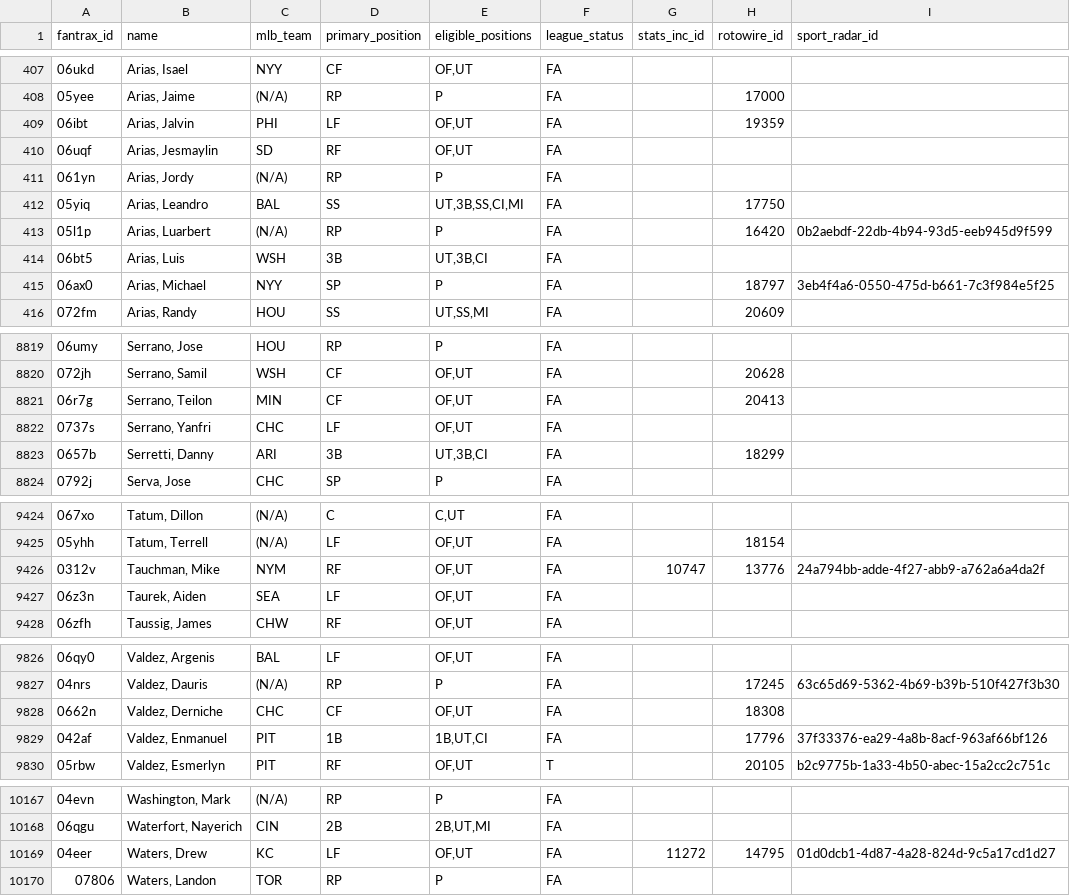
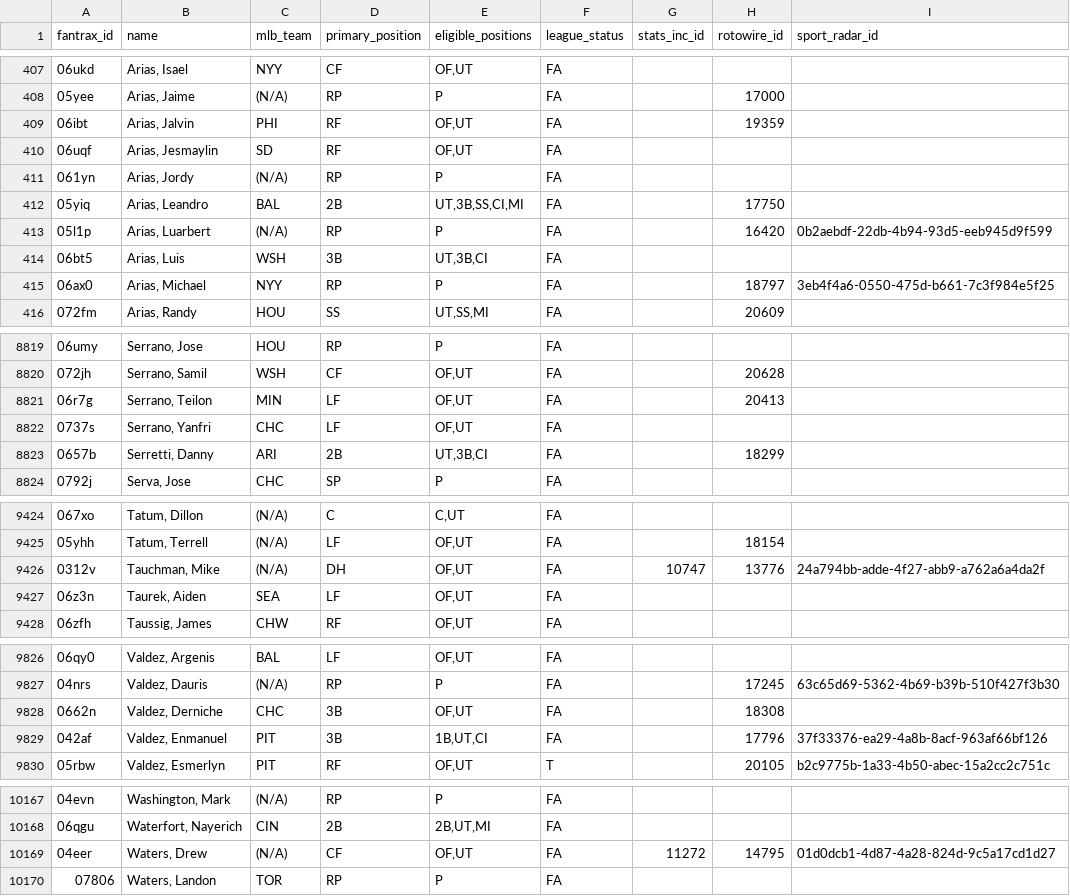
Before and after one commit to youtube-dinner/baseball_analytics, a CSV file: outputs/fantrax_export/fantrax_players_latest.csv, drawn as a sheet; only a part is shown, gaps mark what is left out; the diff covers the shown part only.

```diff
--- a/outputs/fantrax_export/fantrax_players_latest.csv
+++ b/outputs/fantrax_export/fantrax_players_latest.csv
@@ -408,9 +408,9 @@ fantrax_id,name,mlb_team,primary_position,eligible_positions,league_status,stats
 05yee,"Arias, Jaime",(N/A),RP,P,FA,,17000,
-06ibt,"Arias, Jalvin",PHI,LF,"OF,UT",FA,,19359,
+06ibt,"Arias, Jalvin",PHI,RF,"OF,UT",FA,,19359,
 06uqf,"Arias, Jesmaylin",SD,RF,"OF,UT",FA,,,
 061yn,"Arias, Jordy",(N/A),RP,P,FA,,,
-05yiq,"Arias, Leandro",BAL,SS,"UT,3B,SS,CI,MI",FA,,17750,
+05yiq,"Arias, Leandro",BAL,2B,"UT,3B,SS,CI,MI",FA,,17750,
 05l1p,"Arias, Luarbert",(N/A),RP,P,FA,,16420,0b2aebdf-22db-4b94-93d5-eeb945d9f599
 06bt5,"Arias, Luis",WSH,3B,"UT,3B,CI",FA,,,
-06ax0,"Arias, Michael",NYY,SP,P,FA,,18797,3eb4f4a6-0550-475d-b661-7c3f984e5f25
+06ax0,"Arias, Michael",NYY,RP,P,FA,,18797,3eb4f4a6-0550-475d-b661-7c3f984e5f25
 072fm,"Arias, Randy",HOU,SS,"UT,SS,MI",FA,,20609,
@@ -8820,5 +8820,5 @@ fantrax_id,name,mlb_team,primary_position,eligible_positions,league_status,stats
 072jh,"Serrano, Samil",WSH,CF,"OF,UT",FA,,20628,
-06r7g,"Serrano, Teilon",MIN,CF,"OF,UT",FA,,20413,
+06r7g,"Serrano, Teilon",MIN,LF,"OF,UT",FA,,20413,
 0737s,"Serrano, Yanfri",CHC,LF,"OF,UT",FA,,,
-0657b,"Serretti, Danny",ARI,3B,"UT,3B,CI",FA,,18299,
+0657b,"Serretti, Danny",ARI,2B,"UT,3B,CI",FA,,18299,
 0792j,"Serva, Jose",CHC,SP,P,FA,,,
@@ -9425,3 +9425,3 @@ fantrax_id,name,mlb_team,primary_position,eligible_positions,league_status,stats
 05yhh,"Tatum, Terrell",(N/A),LF,"OF,UT",FA,,18154,
-0312v,"Tauchman, Mike",NYM,RF,"OF,UT",FA,10747,13776,24a794bb-adde-4f27-abb9-a762a6a4da2f
+0312v,"Tauchman, Mike",(N/A),DH,"OF,UT",FA,10747,13776,24a794bb-adde-4f27-abb9-a762a6a4da2f
 06z3n,"Taurek, Aiden",SEA,LF,"OF,UT",FA,,,
@@ -9827,4 +9827,4 @@ fantrax_id,name,mlb_team,primary_position,eligible_positions,league_status,stats
 04nrs,"Valdez, Dauris",(N/A),RP,P,FA,,17245,63c65d69-5362-4b69-b39b-510f427f3b30
-0662n,"Valdez, Derniche",CHC,CF,"OF,UT",FA,,18308,
-042af,"Valdez, Enmanuel",PIT,1B,"1B,UT,CI",FA,,17796,37f33376-ea29-4a8b-8acf-963af66bf126
+0662n,"Valdez, Derniche",CHC,3B,"OF,UT",FA,,18308,
+042af,"Valdez, Enmanuel",PIT,3B,"1B,UT,CI",FA,,17796,37f33376-ea29-4a8b-8acf-963af66bf126
 05rbw,"Valdez, Esmerlyn",PIT,RF,"OF,UT",T,,20105,b2c9775b-1a33-4b50-abec-15a2cc2c751c
@@ -10168,3 +10168,3 @@ fantrax_id,name,mlb_team,primary_position,eligible_positions,league_status,stats
 06qgu,"Waterfort, Nayerich",CIN,2B,"2B,UT,MI",FA,,,
-04eer,"Waters, Drew",KC,LF,"OF,UT",FA,11272,14795,01d0dcb1-4d87-4a28-824d-9c5a17cd1d27
+04eer,"Waters, Drew",(N/A),CF,"OF,UT",FA,11272,14795,01d0dcb1-4d87-4a28-824d-9c5a17cd1d27
 07806,"Waters, Landon",TOR,RP,P,FA,,,
```
Also changed, not shown: 41 edited cells elsewhere in this file, outputs/fantasy_baseball_analytics/current_roster_hitters.csv, outputs/fantasy_baseball_analytics/current_roster_pitchers.csv, 14 other files.
